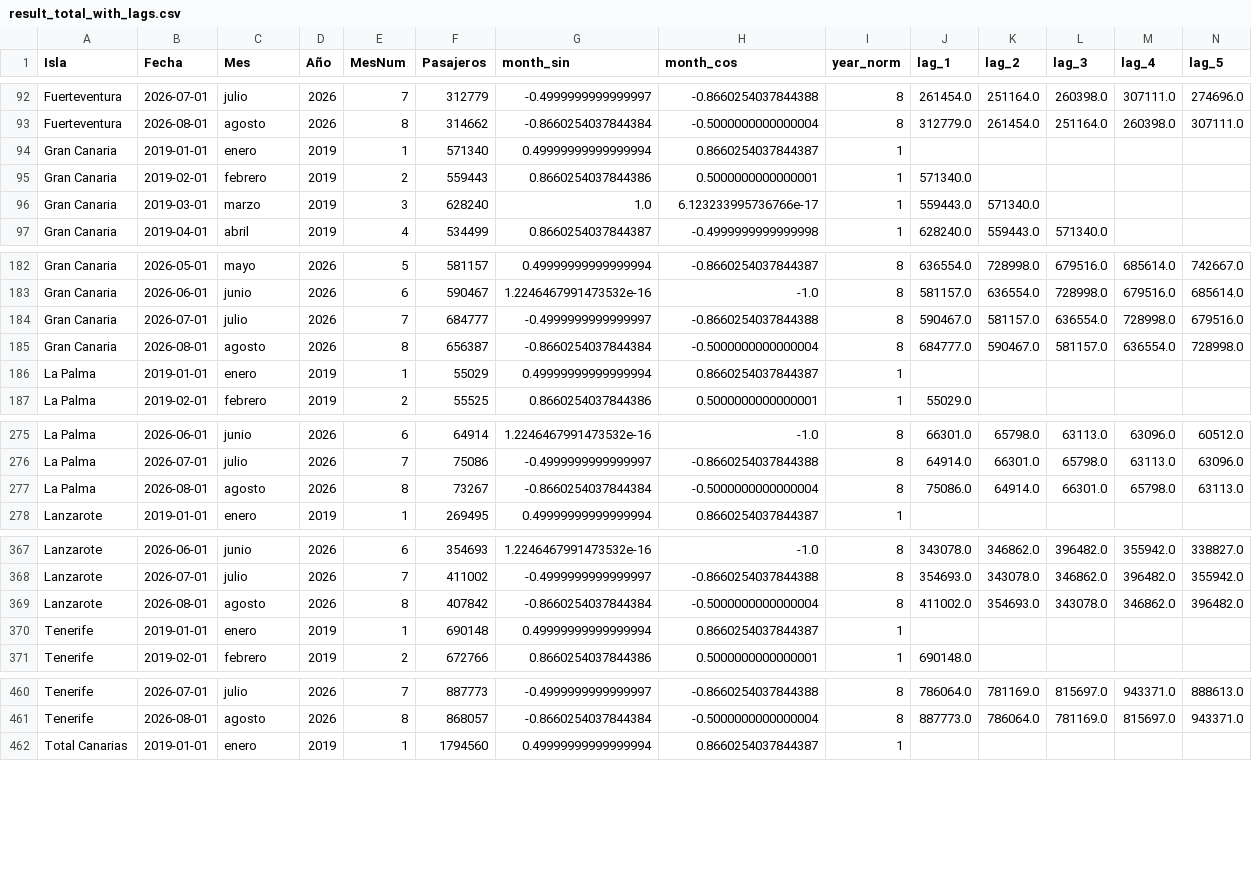
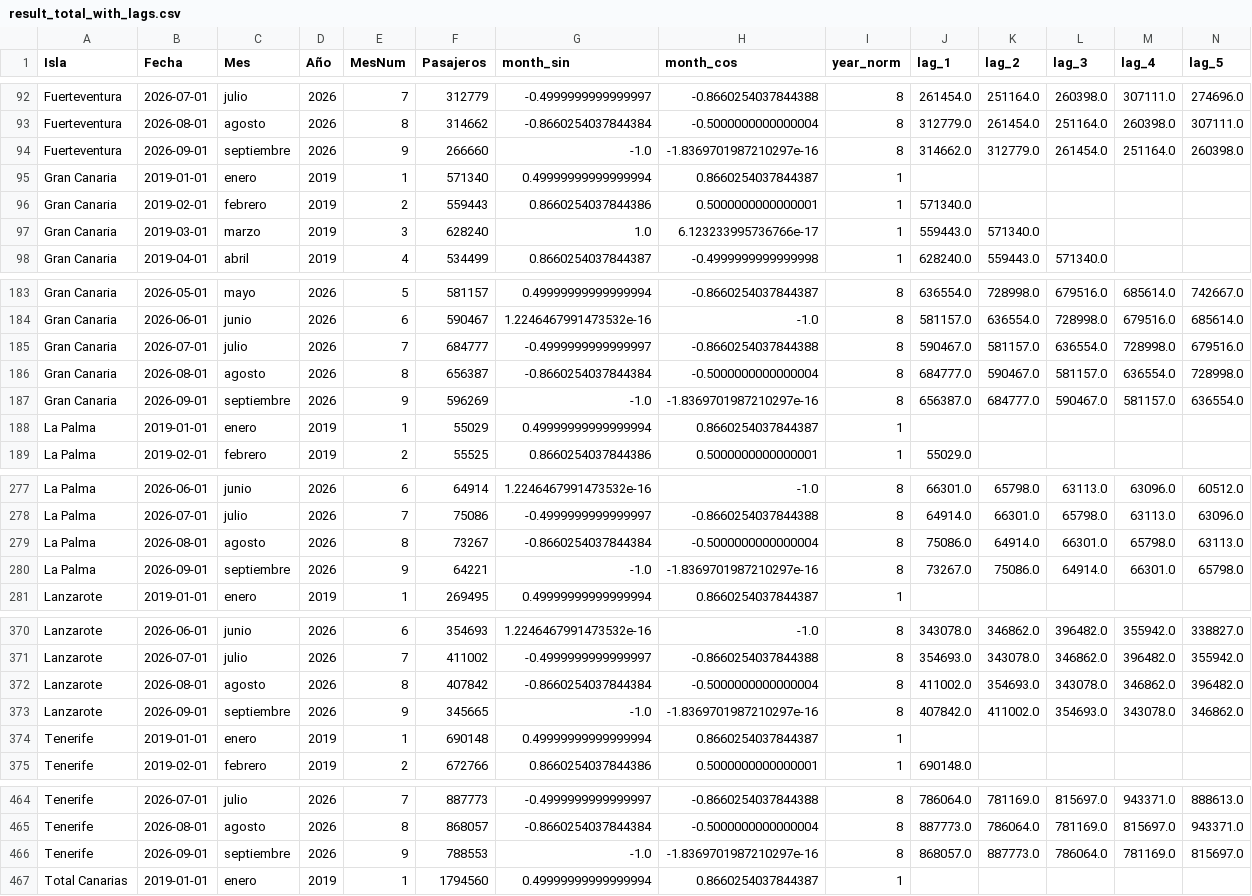
Before and after one commit to paulinap92/canary-islands-air-passenger-forecasting, a CSV file: result_total_with_lags.csv, drawn as a sheet; only a part is shown, gaps mark what is left out; rows hold the shown columns only; the diff covers the shown part only; the diff names each change by its address in the sheet, - before the commit and + after, or states it on an @@ line.

```diff
--- a/result_total_with_lags.csv
+++ b/result_total_with_lags.csv
+row 94: Fuerteventura | 2026-09-01 | septiembre | 2026 | 9 | 266660 | -1.0 | -1.8369701987210297e-16 | 8 | 314662.0 | 312779.0 | 261454.0 | 251164.0 | 260398.0
+row 187: Gran Canaria | 2026-09-01 | septiembre | 2026 | 9 | 596269 | -1.0 | -1.8369701987210297e-16 | 8 | 656387.0 | 684777.0 | 590467.0 | 581157.0 | 636554.0
+row 280: La Palma | 2026-09-01 | septiembre | 2026 | 9 | 64221 | -1.0 | -1.8369701987210297e-16 | 8 | 73267.0 | 75086.0 | 64914.0 | 66301.0 | 65798.0
+row 373: Lanzarote | 2026-09-01 | septiembre | 2026 | 9 | 345665 | -1.0 | -1.8369701987210297e-16 | 8 | 407842.0 | 411002.0 | 354693.0 | 343078.0 | 346862.0
+row 466: Tenerife | 2026-09-01 | septiembre | 2026 | 9 | 788553 | -1.0 | -1.8369701987210297e-16 | 8 | 868057.0 | 887773.0 | 786064.0 | 781169.0 | 815697.0
```
Also changed, not shown: 1 added row elsewhere in this file, forecast_history.csv, forecast_total_canarias_lstm.csv, 5 other files.
